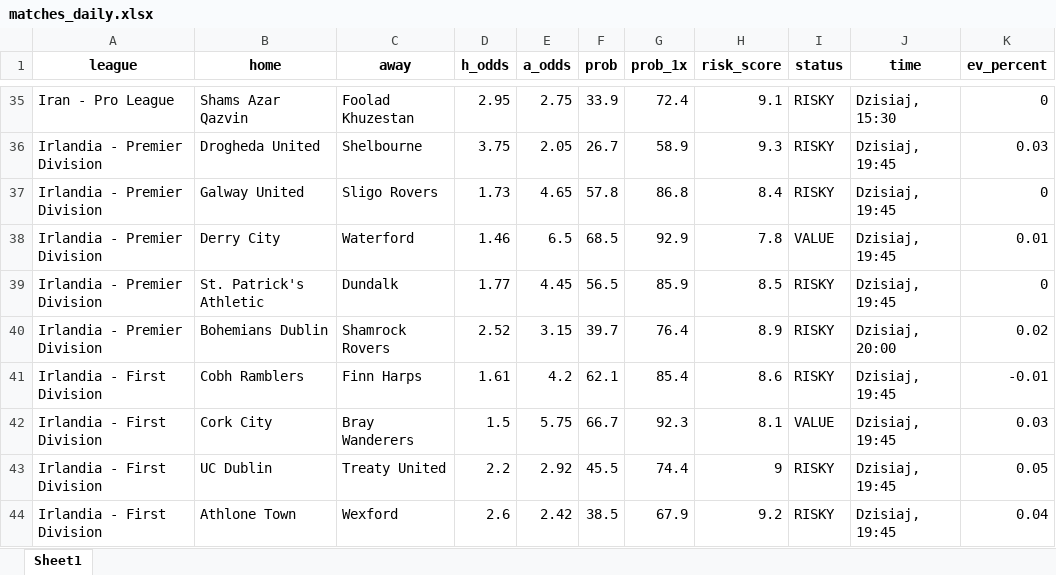
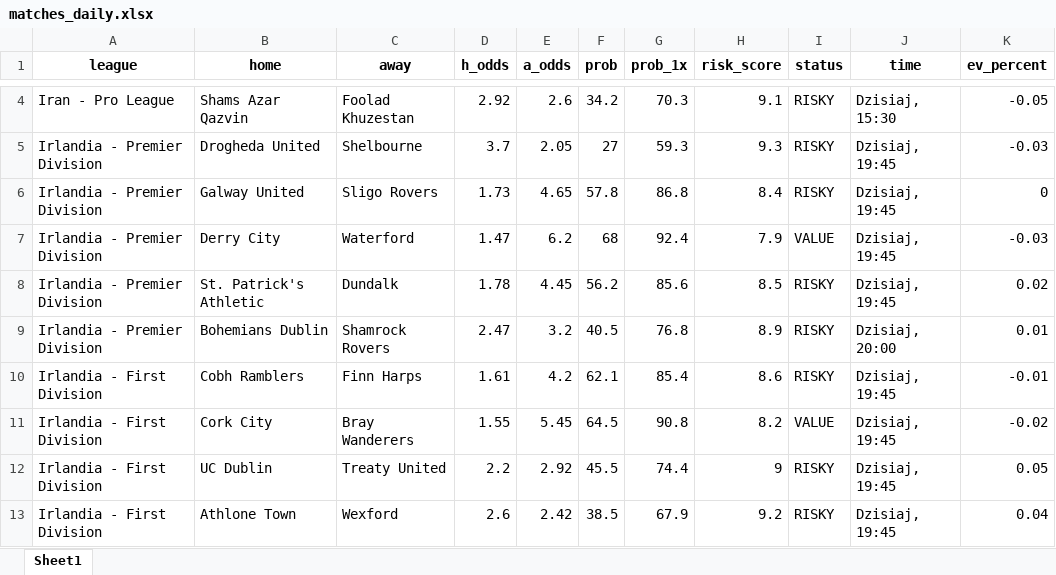
Before and after one commit to Byadiso/webscraper_advanced, an Excel workbook: matches_daily.xlsx, sheet Sheet1, drawn as a sheet; only a part is shown, gaps mark what is left out; values as stored, in another font and other column widths than the file's, no borders; addresses are those after the commit; the diff covers the shown part only; the diff names each change by its address in the sheet, - before the commit and + after, or states it on an @@ line.

```diff
--- a/matches_daily.xlsx (sheet Sheet1)
+++ b/matches_daily.xlsx (sheet Sheet1)
-D4 (h_odds): 2.95
+D4 (h_odds): 2.92
-E4 (a_odds): 2.75
+E4 (a_odds): 2.6
-F4 (prob): 33.9
+F4 (prob): 34.2
-G4 (prob_1x): 72.4
+G4 (prob_1x): 70.3
-K4 (ev_percent): 0
+K4 (ev_percent): -0.05
-D5 (h_odds): 3.75
+D5 (h_odds): 3.7
-F5 (prob): 26.7
+F5 (prob): 27
-G5 (prob_1x): 58.9
+G5 (prob_1x): 59.3
-K5 (ev_percent): 0.03
+K5 (ev_percent): -0.03
-D7 (h_odds): 1.46
+D7 (h_odds): 1.47
-E7 (a_odds): 6.5
+E7 (a_odds): 6.2
-F7 (prob): 68.5
+F7 (prob): 68
-G7 (prob_1x): 92.9
+G7 (prob_1x): 92.4
-H7 (risk_score): 7.8
+H7 (risk_score): 7.9
-K7 (ev_percent): 0.01
+K7 (ev_percent): -0.03
-D8 (h_odds): 1.77
+D8 (h_odds): 1.78
-F8 (prob): 56.5
+F8 (prob): 56.2
-G8 (prob_1x): 85.9
+G8 (prob_1x): 85.6
-K8 (ev_percent): 0
+K8 (ev_percent): 0.02
-D9 (h_odds): 2.52
+D9 (h_odds): 2.47
-E9 (a_odds): 3.15
+E9 (a_odds): 3.2
-F9 (prob): 39.7
+F9 (prob): 40.5
-G9 (prob_1x): 76.4
+G9 (prob_1x): 76.8
-K9 (ev_percent): 0.02
+K9 (ev_percent): 0.01
-D11 (h_odds): 1.5
+D11 (h_odds): 1.55
-E11 (a_odds): 5.75
+E11 (a_odds): 5.45
-F11 (prob): 66.7
+F11 (prob): 64.5
-G11 (prob_1x): 92.3
+G11 (prob_1x): 90.8
-H11 (risk_score): 8.1
+H11 (risk_score): 8.2
-K11 (ev_percent): 0.03
+K11 (ev_percent): -0.02
```
Also changed, not shown: 27 added rows, 31 removed rows and 15 edited cells elsewhere in this sheet, 1 other file.
